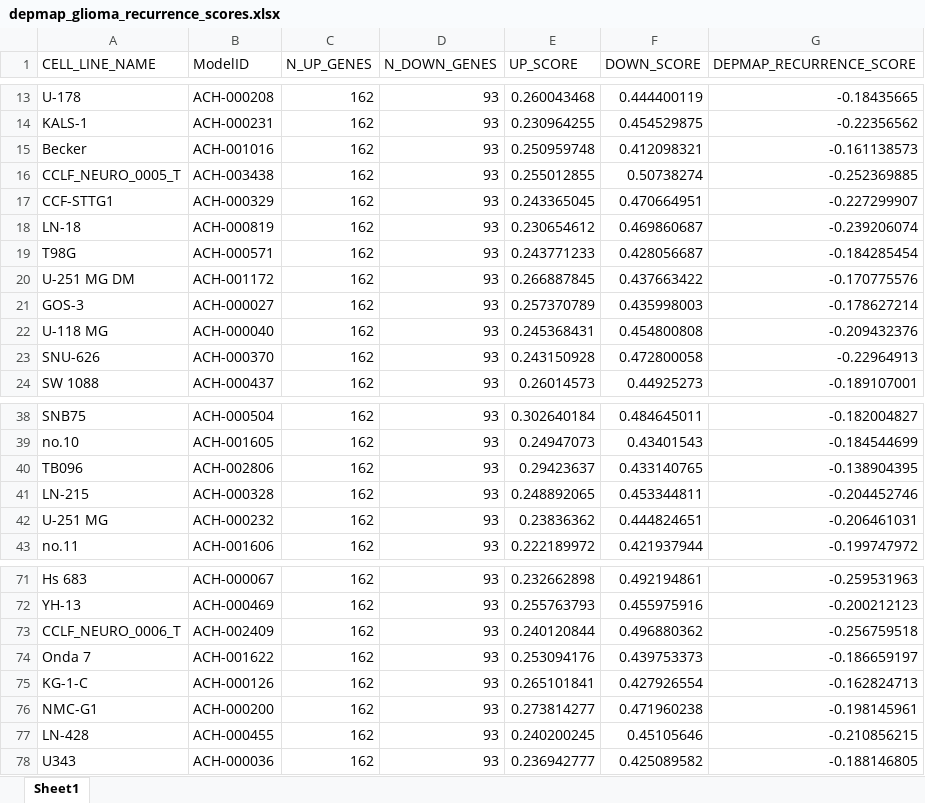
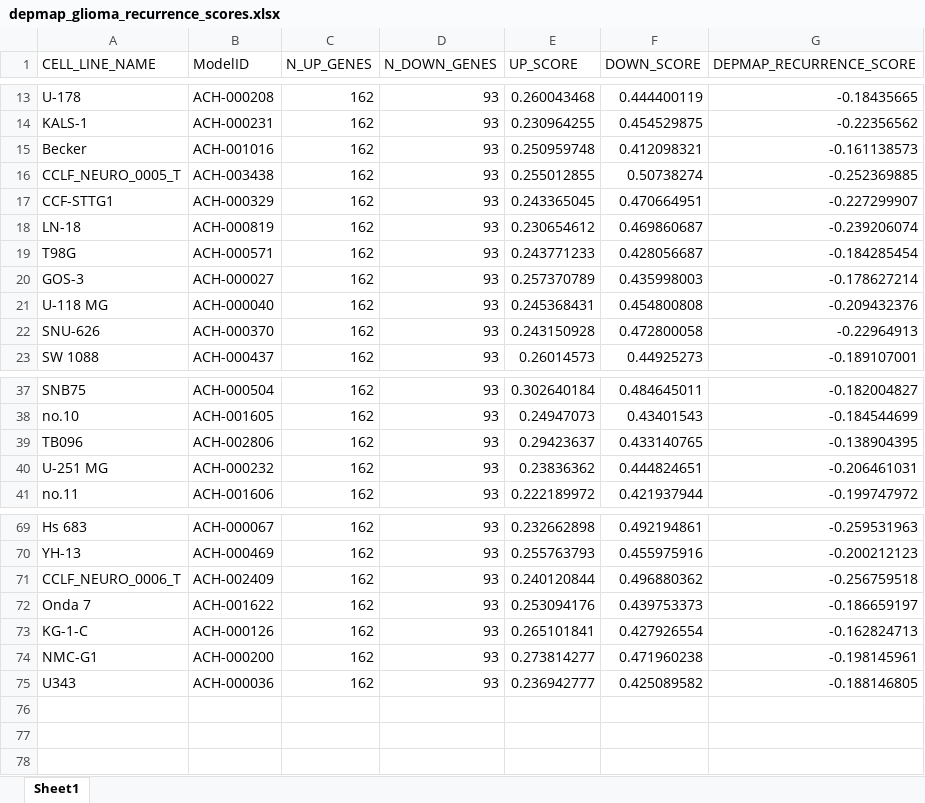
Before and after one commit to zuhany/cell_lines_pv_26, an Excel workbook: results/DepMap/depmap_glioma_recurrence_scores.xlsx, sheet Sheet1, drawn as a sheet; only a part is shown, gaps mark what is left out; values as stored, in another font and other column widths than the file's, no borders; the diff names each change by its address in the sheet, - before the commit and + after, or states it on an @@ line.

```diff
--- a/results/DepMap/depmap_glioma_recurrence_scores.xlsx (sheet Sheet1)
+++ b/results/DepMap/depmap_glioma_recurrence_scores.xlsx (sheet Sheet1)
-row 20: U-251 MG DM | ACH-001172 | 162 | 93 | 0.266887845 | 0.437663422 | -0.170775576
-row 41: LN-215 | ACH-000328 | 162 | 93 | 0.248892065 | 0.453344811 | -0.204452746
-row 77: LN-428 | ACH-000455 | 162 | 93 | 0.240200245 | 0.45105646 | -0.210856215
```
Also changed, not shown: results/PRISM/prism_recurrence_drug_screen.xlsx, results/cell_lines/cell_line_master.xlsx, 54 other files.
